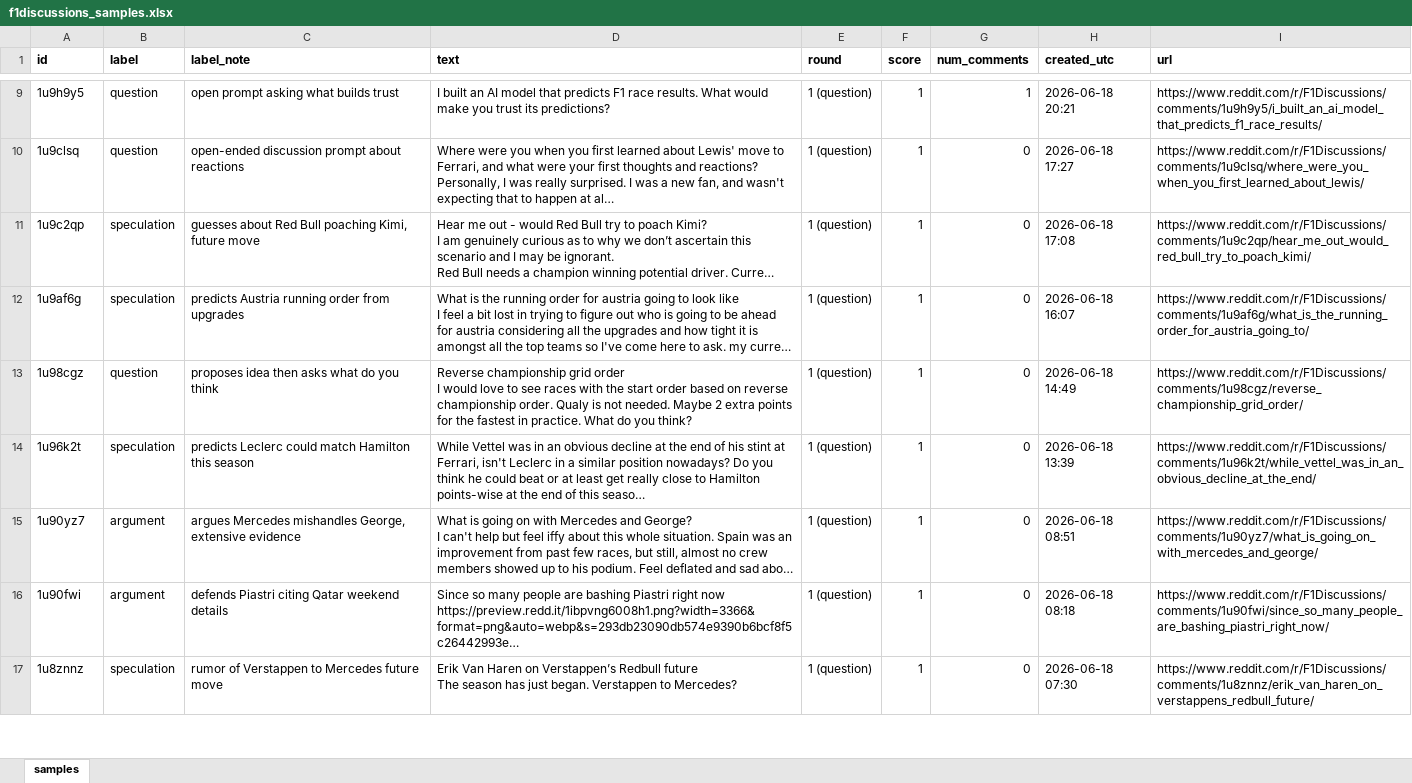
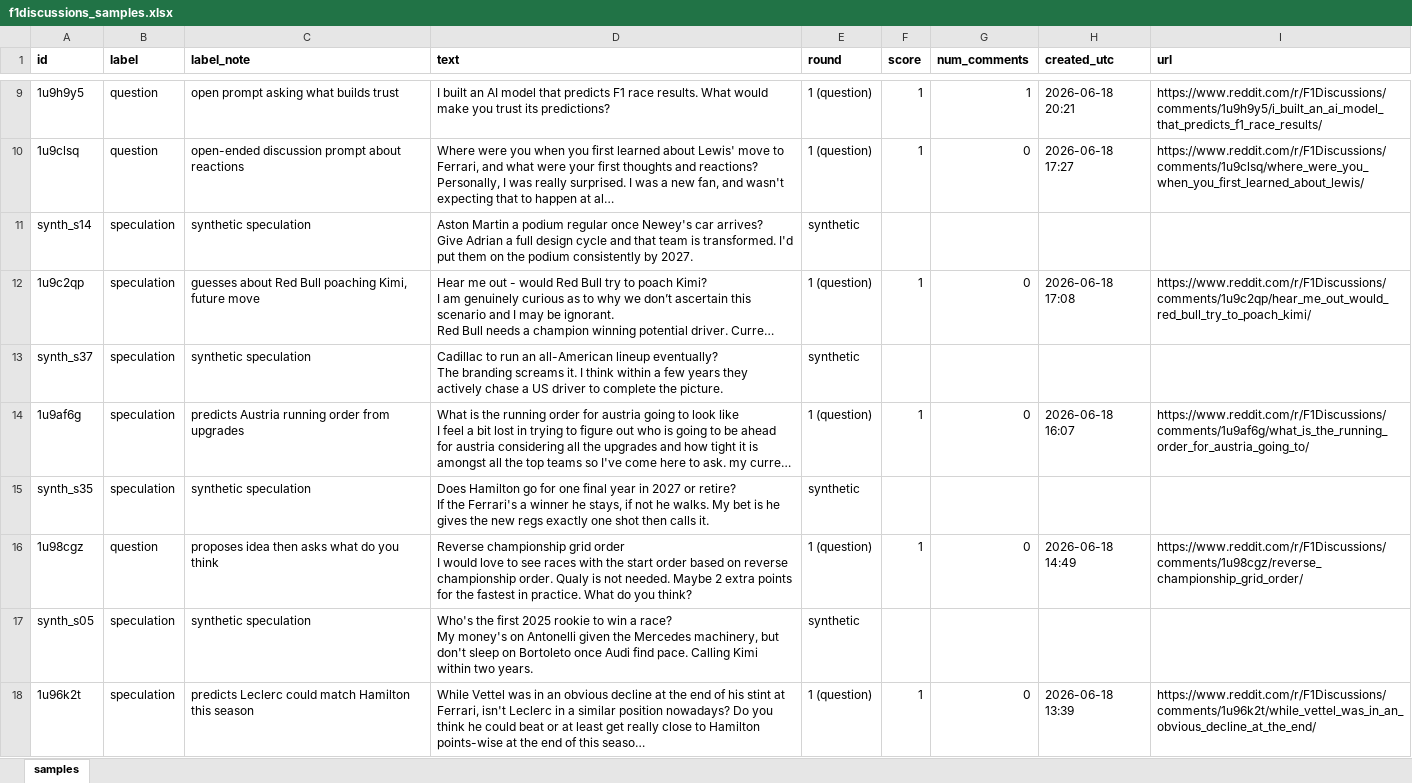
Before and after one commit to dRamachandran7/takemeter, an Excel workbook: f1discussions_samples.xlsx, sheet samples, drawn as a sheet; only a part is shown, gaps mark what is left out; the shorter side is filled out with more unchanged rows; long unchanged cells end in …; values as stored, in another font and other column widths than the file's, no borders; ↵ is a line break in a cell; the diff covers the shown part only; the diff names each change by its address in the sheet, - before the commit and + after, or states it on an @@ line.

Commit message:
added synth examples

```diff
--- a/f1discussions_samples.xlsx (sheet samples)
+++ b/f1discussions_samples.xlsx (sheet samples)
+row 11: synth_s14 | speculation | synthetic speculation | Aston Martin a podium regular once Newey's car arrives? ↵ Give Adrian a full design cycle and that team is transformed. I'd put them on the podium consistently by 2027. | synthetic
+row 13: synth_s37 | speculation | synthetic speculation | Cadillac to run an all-American lineup eventually? ↵ The branding screams it. I think within a few years they actively chase a US driver to complete the picture. | synthetic
+row 15: synth_s35 | speculation | synthetic speculation | Does Hamilton go for one final year in 2027 or retire? ↵ If the Ferrari's a winner he stays, if not he walks. My bet is he gives the new regs exactly one shot then calls it. | synthetic
+row 17: synth_s05 | speculation | synthetic speculation | Who's the first 2025 rookie to win a race? ↵ My money's on Antonelli given the Mercedes machinery, but don't sleep on Bortoleto once Audi find pace. Calling Kimi within two years. | synthetic
```
Also changed, not shown: 75 added rows elsewhere in this sheet.
